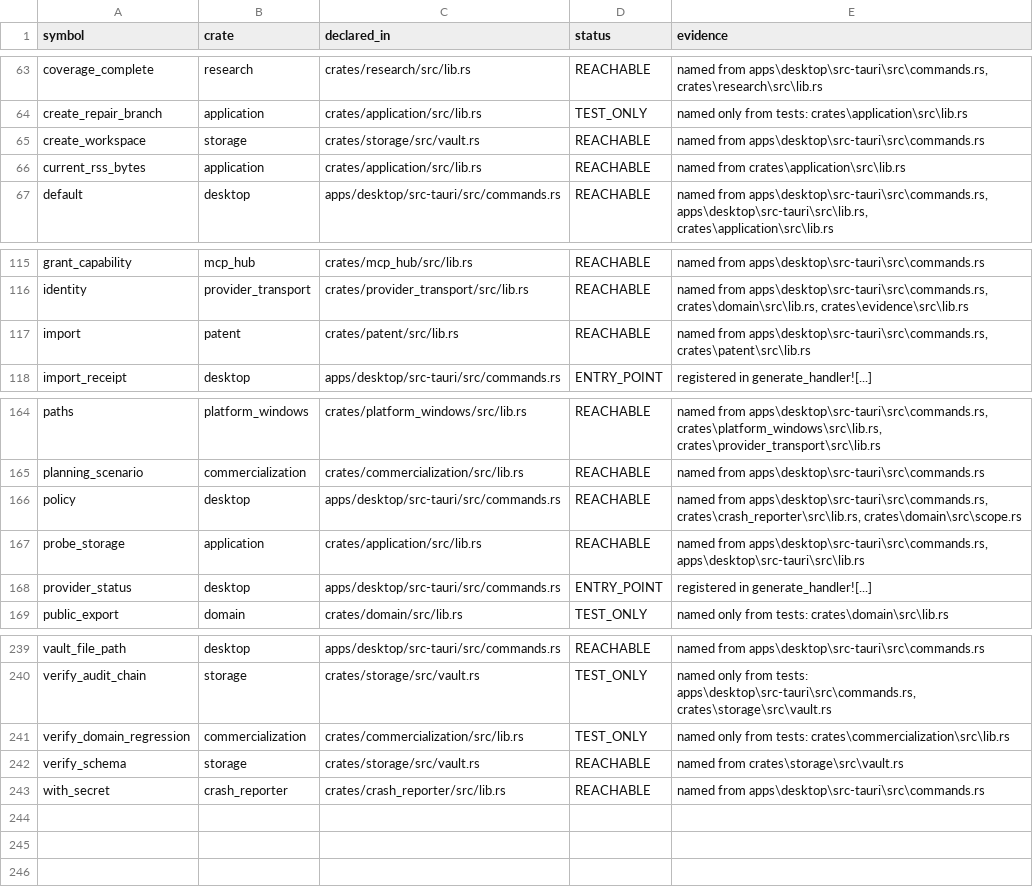
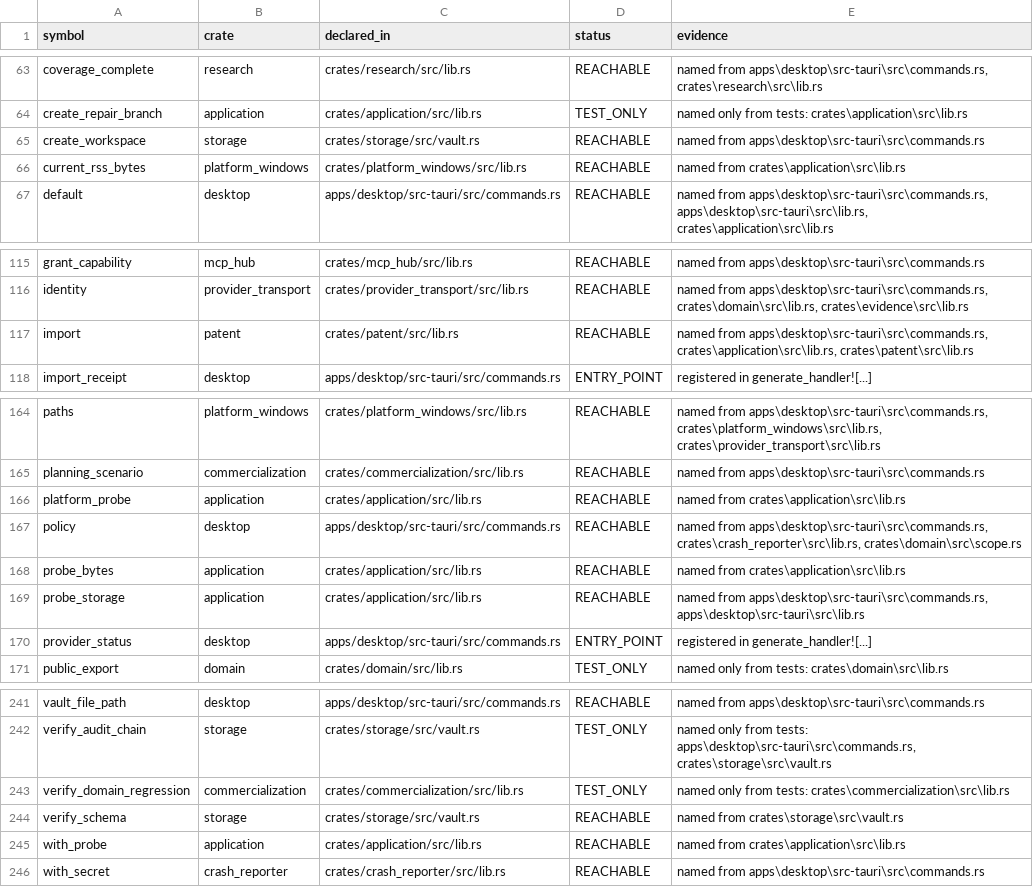
Before and after one commit to dominator509/linchpin-graphlock, a CSV file: .agent/verification/REACHABILITY.csv, drawn as a sheet; only a part is shown, gaps mark what is left out.

Commit message:
chore: settle verification state at candidate 9b4b5bb04ea28788
Re-derived after the release-gate, run-manifest and disposition fixes:
run manifest, ship gate (CONDITIONAL_EXTERNAL_GATES, no blocking clause), completion
report, evidence index, DoD status, per-stage accounting, architecture drift record and
the residual-risk/readiness/next-action/submit/manual-release documents.

The cross-version matrix was re-provisioned from the current source after the currency
lane refused the previous packages (built at 62da949ba, fingerprint d5bb1c86337a) --
that is DOD-040 working, and it also exercised the new foreign-artifact cleanup, which
removed the v0.2.0 test packages from the release bundle directory. Both versions were
rebuilt, the 8-step matrix and its destructive-upgrade mutation were re-run, and the
staged artifacts now match the source (18203a86f, fingerprint 4a4ce5ab97ab).

verify.sh: ok at epoch 9b4b5bb04ea28788, 156 tracked inputs, every lane green --
including the new stage-accounting, architecture-drift, residual-risk, version-matrix
source-currency and strict ship-gate identity lanes.

```diff
--- a/.agent/verification/REACHABILITY.csv
+++ b/.agent/verification/REACHABILITY.csv
@@ -65,3 +65,3 @@ create_repair_branch,application,crates/application/src/lib.rs,TEST_ONLY,named o
 create_workspace,storage,crates/storage/src/vault.rs,REACHABLE,named from apps\desktop\src-tauri\src\commands.rs
-current_rss_bytes,application,crates/application/src/lib.rs,REACHABLE,named from crates\application\src\lib.rs
+current_rss_bytes,platform_windows,crates/platform_windows/src/lib.rs,REACHABLE,named from crates\application\src\lib.rs
 default,desktop,apps/desktop/src-tauri/src/commands.rs,REACHABLE,"named from apps\desktop\src-tauri\src\commands.rs, apps\desktop\src-tauri\src\lib.rs, crates\application\src\lib.rs"
@@ -116,3 +116,3 @@ grant_capability,mcp_hub,crates/mcp_hub/src/lib.rs,REACHABLE,named from apps\des
 identity,provider_transport,crates/provider_transport/src/lib.rs,REACHABLE,"named from apps\desktop\src-tauri\src\commands.rs, crates\domain\src\lib.rs, crates\evidence\src\lib.rs"
-import,patent,crates/patent/src/lib.rs,REACHABLE,"named from apps\desktop\src-tauri\src\commands.rs, crates\patent\src\lib.rs"
+import,patent,crates/patent/src/lib.rs,REACHABLE,"named from apps\desktop\src-tauri\src\commands.rs, crates\application\src\lib.rs, crates\patent\src\lib.rs"
 import_receipt,desktop,apps/desktop/src-tauri/src/commands.rs,ENTRY_POINT,registered in generate_handler![...]
@@ -165,3 +165,5 @@ paths,platform_windows,crates/platform_windows/src/lib.rs,REACHABLE,"named from
 planning_scenario,commercialization,crates/commercialization/src/lib.rs,REACHABLE,named from apps\desktop\src-tauri\src\commands.rs
+platform_probe,application,crates/application/src/lib.rs,REACHABLE,named from crates\application\src\lib.rs
 policy,desktop,apps/desktop/src-tauri/src/commands.rs,REACHABLE,"named from apps\desktop\src-tauri\src\commands.rs, crates\crash_reporter\src\lib.rs, crates\domain\src\scope.rs"
+probe_bytes,application,crates/application/src/lib.rs,REACHABLE,named from crates\application\src\lib.rs
 probe_storage,application,crates/application/src/lib.rs,REACHABLE,"named from apps\desktop\src-tauri\src\commands.rs, apps\desktop\src-tauri\src\lib.rs"
@@ -242,2 +244,3 @@ verify_domain_regression,commercialization,crates/commercialization/src/lib.rs,T
 verify_schema,storage,crates/storage/src/vault.rs,REACHABLE,named from crates\storage\src\vault.rs
+with_probe,application,crates/application/src/lib.rs,REACHABLE,named from crates\application\src\lib.rs
 with_secret,crash_reporter,crates/crash_reporter/src/lib.rs,REACHABLE,named from apps\desktop\src-tauri\src\commands.rs
```
Also changed, not shown: 32 other files.
